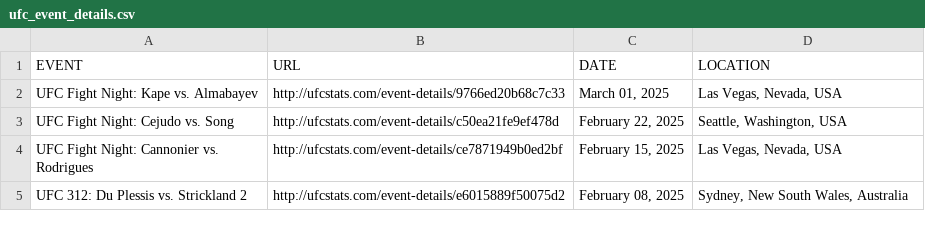
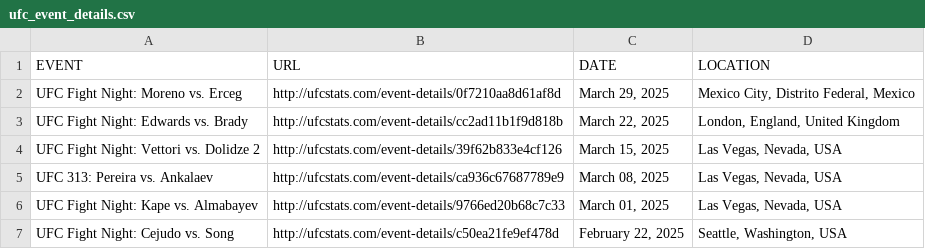
Before and after one commit to productparty/ufc_project, a CSV file: ufc_stats/data/ufc_event_details.csv, drawn as a sheet; only a part is shown; the shorter side is filled out with more unchanged rows.

```diff
--- a/ufc_stats/data/ufc_event_details.csv
+++ b/ufc_stats/data/ufc_event_details.csv
@@ -1,2 +1,6 @@
 EVENT,URL,DATE,LOCATION
+UFC Fight Night: Moreno vs. Erceg,http://ufcstats.com/event-details/0f7210aa8d61af8d,"March 29, 2025","Mexico City, Distrito Federal, Mexico"
+UFC Fight Night: Edwards vs. Brady,http://ufcstats.com/event-details/cc2ad11b1f9d818b,"March 22, 2025","London, England, United Kingdom"
+UFC Fight Night: Vettori vs. Dolidze 2,http://ufcstats.com/event-details/39f62b833e4cf126,"March 15, 2025","Las Vegas, Nevada, USA"
+UFC 313: Pereira vs. Ankalaev,http://ufcstats.com/event-details/ca936c67687789e9,"March 08, 2025","Las Vegas, Nevada, USA"
 UFC Fight Night: Kape vs. Almabayev,http://ufcstats.com/event-details/9766ed20b68c7c33,"March 01, 2025","Las Vegas, Nevada, USA"
```
Also changed, not shown: ufc_stats/data/ufc_fight_details.csv, 1 other file.
